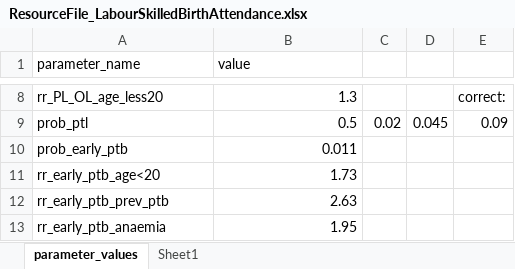
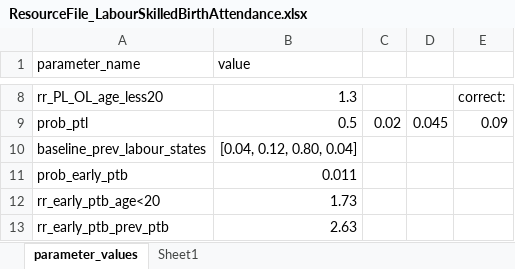
Before and after one commit to UCL/TLOmodel, an Excel workbook: resources/ResourceFile_LabourSkilledBirthAttendance.xlsx, sheet parameter_values, drawn as a sheet; only a part is shown, gaps mark what is left out; the shorter side is filled out with more unchanged rows; values as stored, in another font and other column widths than the file's, no borders; the diff names each change by its address in the sheet, - before the commit and + after, or states it on an @@ line.

```diff
--- a/resources/ResourceFile_LabourSkilledBirthAttendance.xlsx (sheet parameter_values)
+++ b/resources/ResourceFile_LabourSkilledBirthAttendance.xlsx (sheet parameter_values)
+row 10: baseline_prev_labour_states | [0.04, 0.12, 0.80, 0.04]
```
Also changed, not shown: 1 other file.
